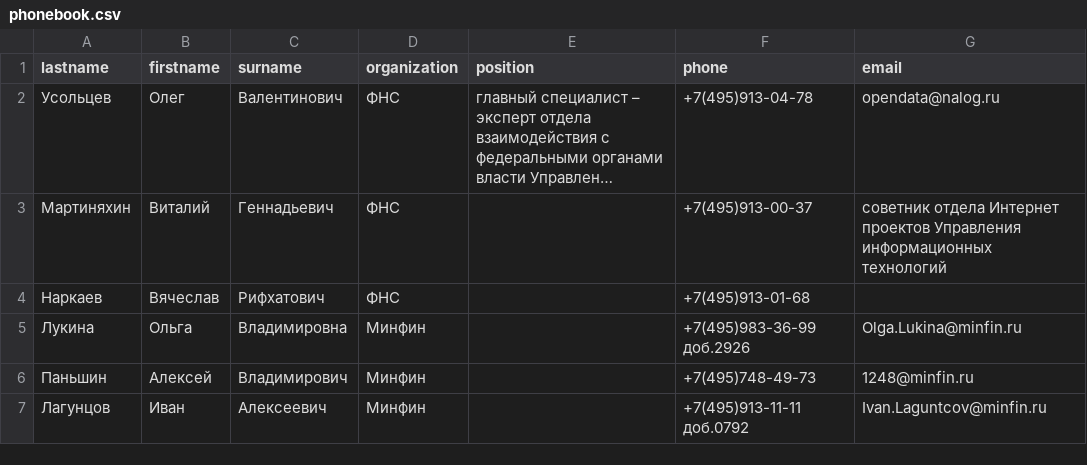
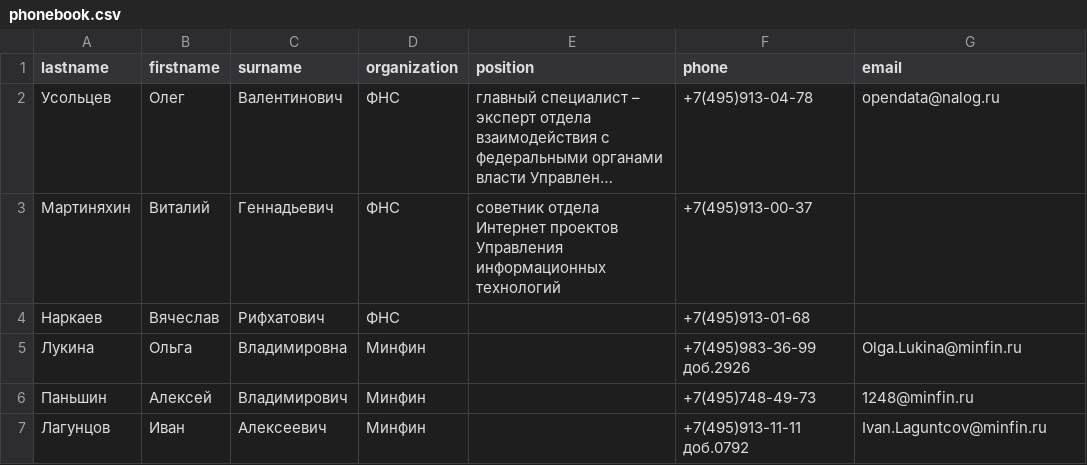
Before and after one commit to Frostreader/RwgEx, a CSV file: phonebook.csv, drawn as a sheet; long unchanged cells end in …; the diff names each change by its address in the sheet, - before the commit and + after, or states it on an @@ line.

```diff
--- a/phonebook.csv
+++ b/phonebook.csv
-E3 (position): (empty)
+E3 (position): cоветник отдела Интернет проектов Управления информационных технологий
-G3 (email): cоветник отдела Интернет проектов Управления информационных технологий
+G3 (email): (empty)
```
Also changed, not shown: 1 other file.
